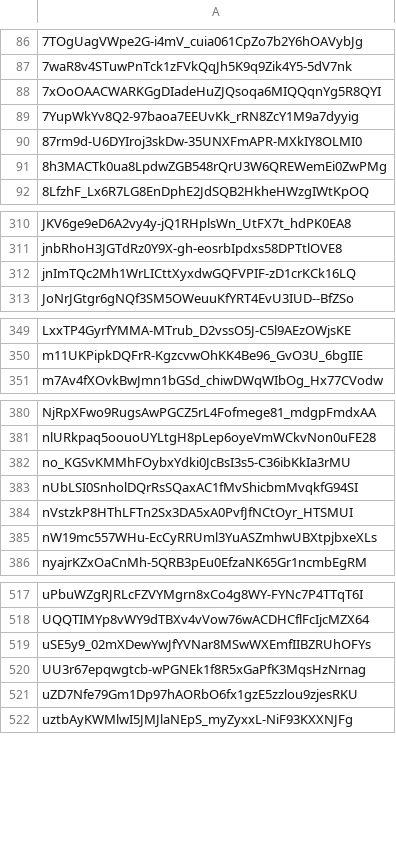
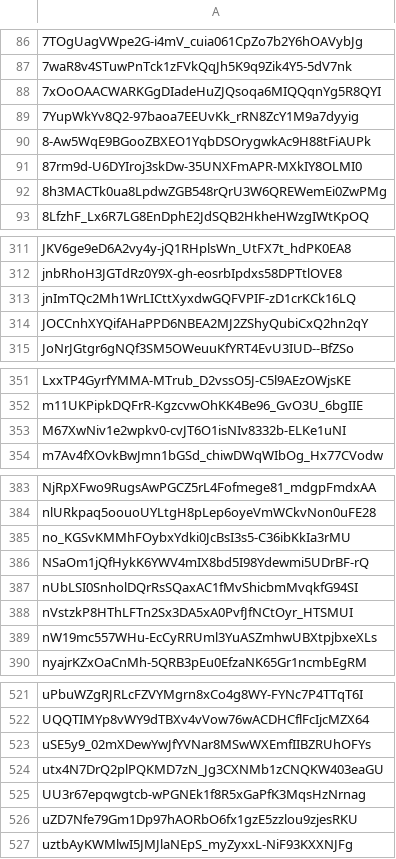
Before and after one commit to Jonny-Ringo/the_eye_of_AO, a CSV file: data/dev-addresses.csv, drawn as a sheet; only a part is shown, gaps mark what is left out; the diff names each change by its address in the sheet, - before the commit and + after, or states it on an @@ line.

Commit message:
📥 Updated developer address list

```diff
--- a/data/dev-addresses.csv
+++ b/data/dev-addresses.csv
+row 90: 8-Aw5WqE9BGooZBXEO1YqbDSOrygwkAc9H88tFiAUPk
+row 314: JOCCnhXYQifAHaPPD6NBEA2MJ2ZShyQubiCxQ2hn2qY
+row 353: M67XwNiv1e2wpkv0-cvJT6O1isNIv8332b-ELKe1uNI
+row 386: NSaOm1jQfHykK6YWV4mIX8bd5I98Ydewmi5UDrBF-rQ
+row 524: utx4N7DrQ2plPQKMD7zN_Jg3CXNMb1zCNQKW403eaGU
```
